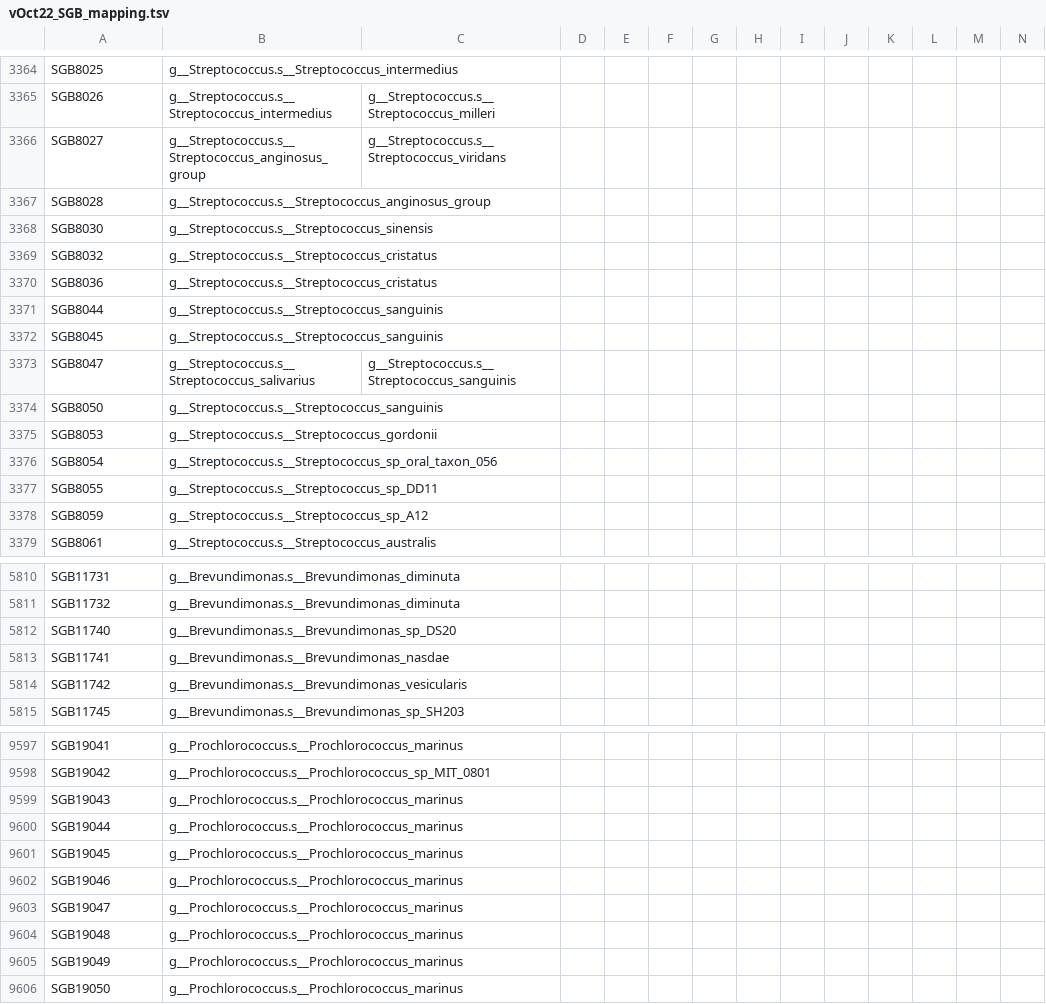
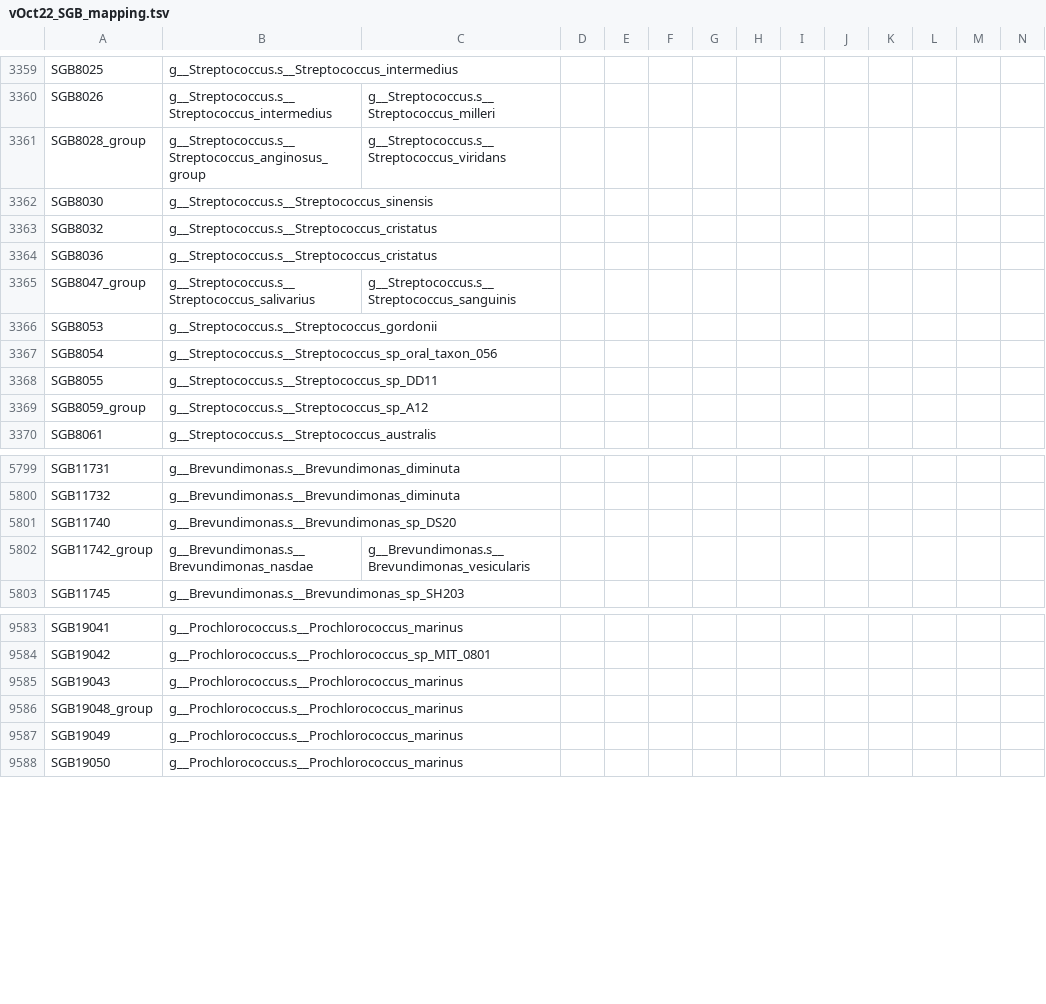
Before and after one commit to biobakery/humann, a TSV file: humann/data/misc/vOct22_SGB_mapping.tsv, drawn as a sheet; only a part is shown, gaps mark what is left out; removed rows and columns are numbered as before the commit, all else as after; rows hold the shown columns only; the diff covers the shown part only; the diff names each change by its address in the sheet, - before the commit and + after, or states it on an @@ line.

```diff
--- a/humann/data/misc/vOct22_SGB_mapping.tsv
+++ b/humann/data/misc/vOct22_SGB_mapping.tsv
-A3361: SGB8027
+A3361: SGB8028_group
-row 3367: SGB8028 | g__Streptococcus.s__Streptococcus_anginosus_group
-row 3371: SGB8044 | g__Streptococcus.s__Streptococcus_sanguinis
-row 3372: SGB8045 | g__Streptococcus.s__Streptococcus_sanguinis
-A3365: SGB8047
+A3365: SGB8047_group
-row 3374: SGB8050 | g__Streptococcus.s__Streptococcus_sanguinis
-A3369: SGB8059
+A3369: SGB8059_group
-row 5813: SGB11741 | g__Brevundimonas.s__Brevundimonas_nasdae
-row 5814: SGB11742 | g__Brevundimonas.s__Brevundimonas_vesicularis
+row 5802: SGB11742_group | g__Brevundimonas.s__Brevundimonas_nasdae | g__Brevundimonas.s__Brevundimonas_vesicularis
-row 9600: SGB19044 | g__Prochlorococcus.s__Prochlorococcus_marinus
-row 9601: SGB19045 | g__Prochlorococcus.s__Prochlorococcus_marinus
-row 9602: SGB19046 | g__Prochlorococcus.s__Prochlorococcus_marinus
-row 9603: SGB19047 | g__Prochlorococcus.s__Prochlorococcus_marinus
-A9586: SGB19048
+A9586: SGB19048_group
```
Also changed, not shown: 10 added rows, 31 removed rows and 41 edited cells elsewhere in this file.
